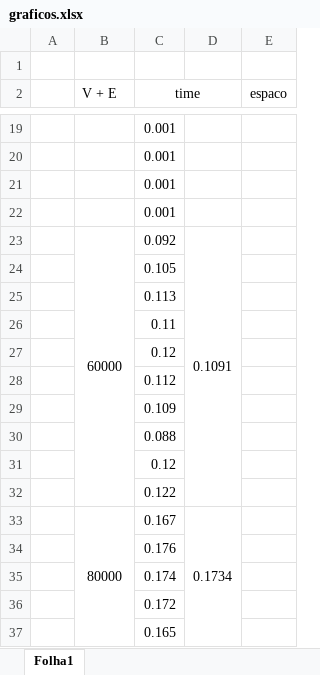
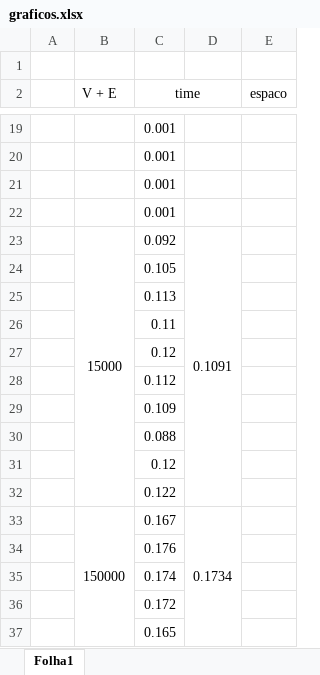
Before and after one commit to jovmar34/ASA-P1, an Excel workbook: graficos.xlsx, sheet Folha1, drawn as a sheet; only a part is shown, gaps mark what is left out; values as stored, in another font and other column widths than the file's, no borders; charts and pictures not drawn; the diff names each change by its address in the sheet, - before the commit and + after, or states it on an @@ line.

Commit message:
novos graficos

```diff
--- a/graficos.xlsx (sheet Folha1)
+++ b/graficos.xlsx (sheet Folha1)
-B23 (V + E): 60000
+B23 (V + E): 15000
-B33 (V + E): 80000
+B33 (V + E): 150000
```
Also changed, not shown: charts or pictures.
